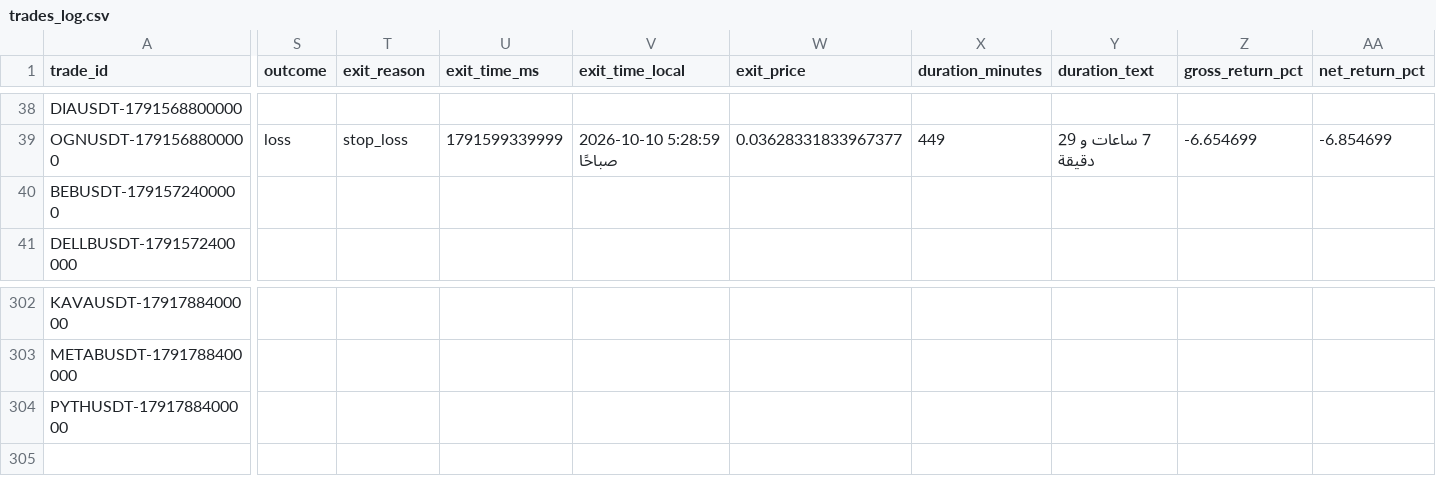
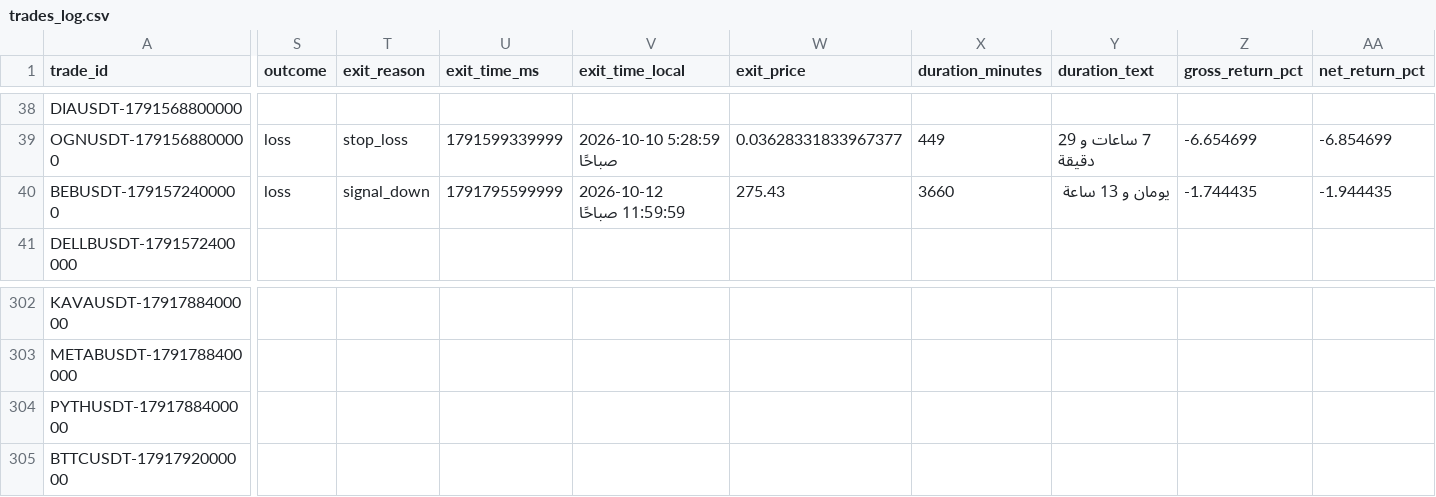
Before and after one commit to turky4500/binance-spot-usdt-signal-bot, a CSV file: data/trades_log.csv, drawn as a sheet; only a part is shown, gaps mark what is left out; rows hold the shown columns only; the diff names each change by its address in the sheet, - before the commit and + after, or states it on an @@ line.

```diff
--- a/data/trades_log.csv
+++ b/data/trades_log.csv
-S40 (outcome): (empty)
+S40 (outcome): loss
-T40 (exit_reason): (empty)
+T40 (exit_reason): signal_down
-U40 (exit_time_ms): (empty)
+U40 (exit_time_ms): 1791795599999
-V40 (exit_time_local): (empty)
+V40 (exit_time_local): 2026-10-12 11:59:59 صباحًا
-W40 (exit_price): (empty)
+W40 (exit_price): 275.43
-X40 (duration_minutes): (empty)
+X40 (duration_minutes): 3660
-Y40 (duration_text): (empty)
+Y40 (duration_text): يومان و 13 ساعة
-Z40 (gross_return_pct): (empty)
+Z40 (gross_return_pct): -1.744435
-AA40 (net_return_pct): (empty)
+AA40 (net_return_pct): -1.944435
+row 305: BTTCUSDT-1791792000000
```
Also changed, not shown: 1 other file.
